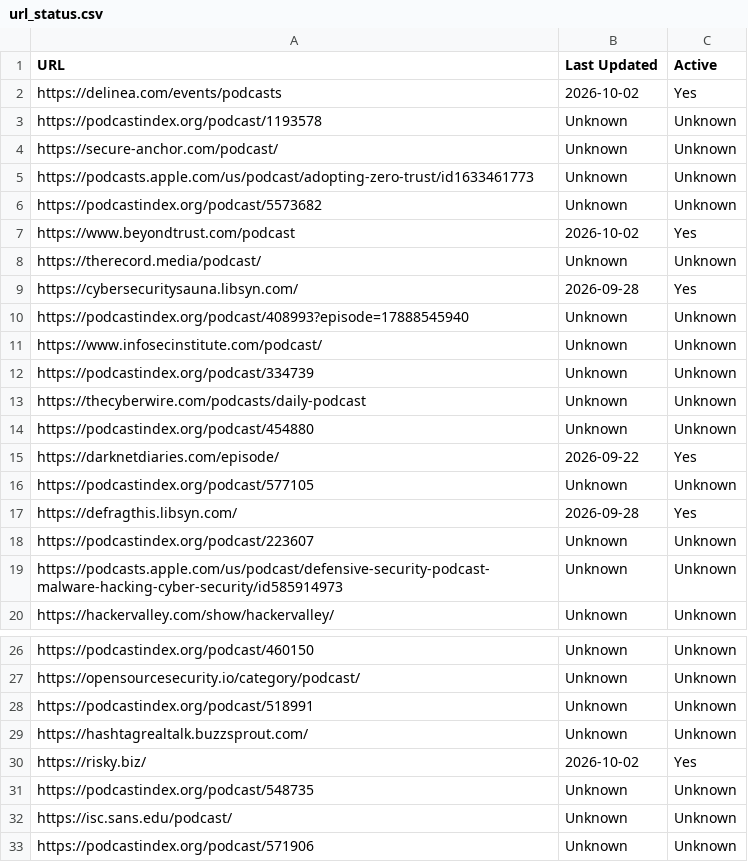
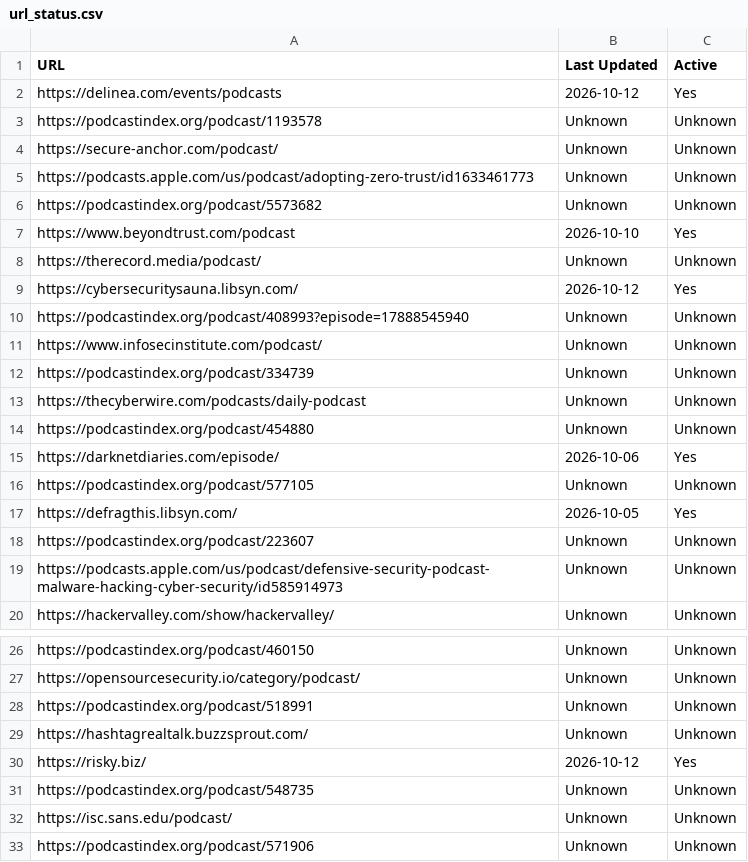
Before and after one commit to jjesse/security_podcasts, a CSV file: url_status.csv, drawn as a sheet; only a part is shown, gaps mark what is left out.

```diff
--- a/url_status.csv
+++ b/url_status.csv
@@ -1,3 +1,3 @@
 URL,Last Updated,Active
-https://delinea.com/events/podcasts,2026-10-02,Yes
+https://delinea.com/events/podcasts,2026-10-12,Yes
 https://podcastindex.org/podcast/1193578,Unknown,Unknown
@@ -6,5 +6,5 @@ https://podcasts.apple.com/us/podcast/adopting-zero-trust/id1633461773,Unknown,U
 https://podcastindex.org/podcast/5573682,Unknown,Unknown
-https://www.beyondtrust.com/podcast,2026-10-02,Yes
+https://www.beyondtrust.com/podcast,2026-10-10,Yes
 https://therecord.media/podcast/,Unknown,Unknown
-https://cybersecuritysauna.libsyn.com/,2026-09-28,Yes
+https://cybersecuritysauna.libsyn.com/,2026-10-12,Yes
 https://podcastindex.org/podcast/408993?episode=17888545940,Unknown,Unknown
@@ -14,5 +14,5 @@ https://thecyberwire.com/podcasts/daily-podcast,Unknown,Unknown
 https://podcastindex.org/podcast/454880,Unknown,Unknown
-https://darknetdiaries.com/episode/,2026-09-22,Yes
+https://darknetdiaries.com/episode/,2026-10-06,Yes
 https://podcastindex.org/podcast/577105,Unknown,Unknown
-https://defragthis.libsyn.com/,2026-09-28,Yes
+https://defragthis.libsyn.com/,2026-10-05,Yes
 https://podcastindex.org/podcast/223607,Unknown,Unknown
@@ -29,3 +29,3 @@ https://podcastindex.org/podcast/518991,Unknown,Unknown
 https://hashtagrealtalk.buzzsprout.com/,Unknown,Unknown
-https://risky.biz/,2026-10-02,Yes
+https://risky.biz/,2026-10-12,Yes
 https://podcastindex.org/podcast/548735,Unknown,Unknown
```
Also changed, not shown: podcast_update.csv.
